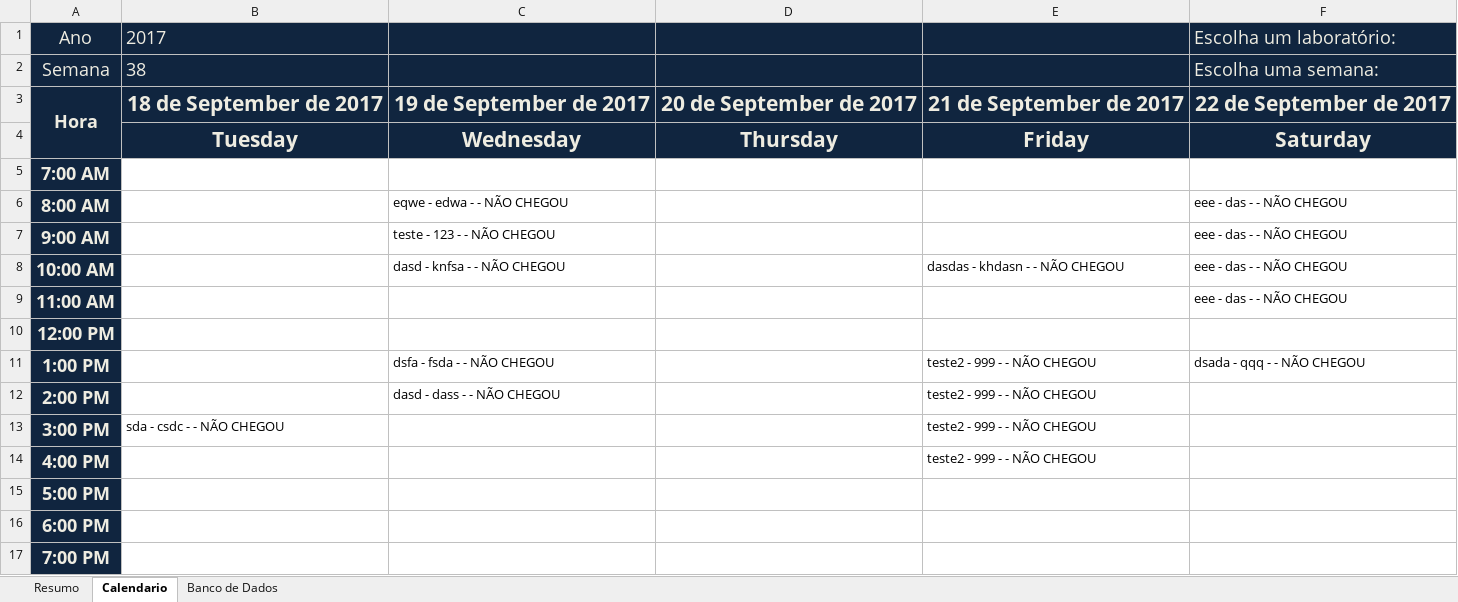
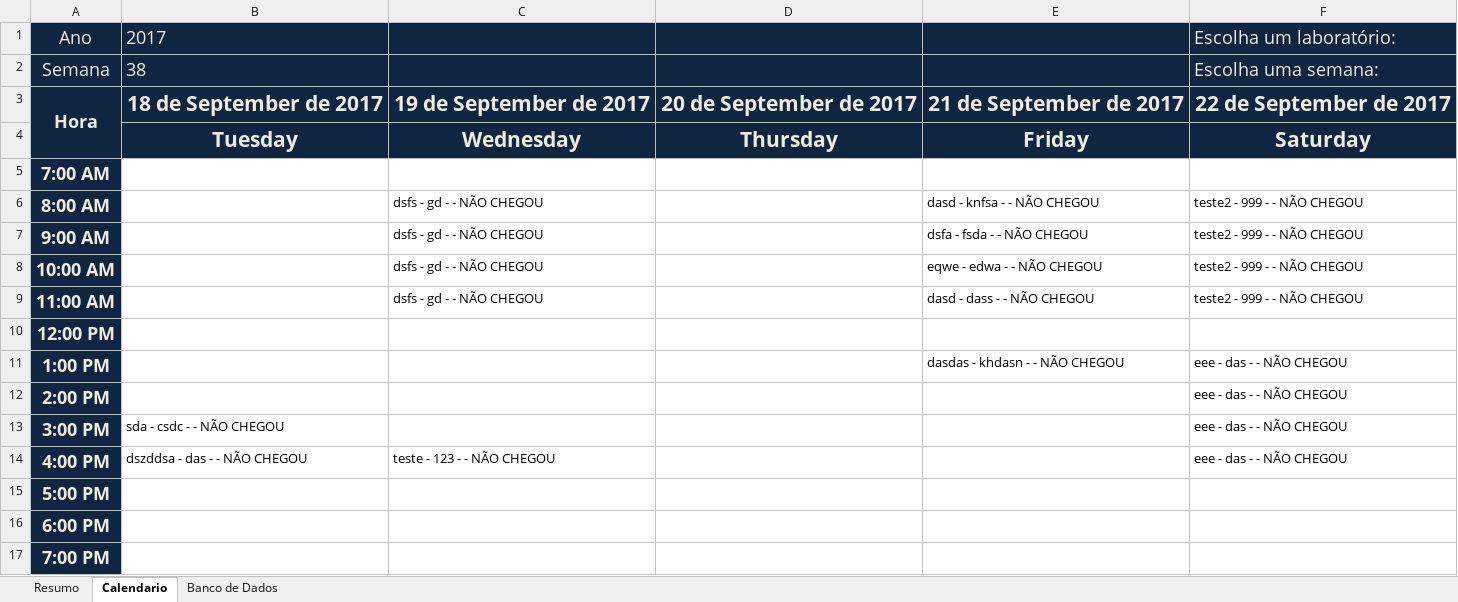
Before and after one commit to Lucialtda/SoftLab, an Excel workbook: PCP - Gestão Total.xlsm, sheet Calendario, drawn as a sheet; only a part is shown; values as stored, in another font and other column widths than the file's, no borders; conditional formats not drawn; the diff names each change by its address in the sheet, - before the commit and + after, or states it on an @@ line.

```diff
--- a/PCP - Gestão Total.xlsm (sheet Calendario)
+++ b/PCP - Gestão Total.xlsm (sheet Calendario)
-C6: eqwe - edwa - - NÃO CHEGOU
+C6: dsfs - gd - - NÃO CHEGOU
-E6: (empty)
+E6: dasd - knfsa - - NÃO CHEGOU
-F6:F9 (Escolha um laboratório:): eee - das - - NÃO CHEGOU
+F6:F9 (Escolha um laboratório:): teste2 - 999 - - NÃO CHEGOU
-C7: teste - 123 - - NÃO CHEGOU
+C7: dsfs - gd - - NÃO CHEGOU
-E7: (empty)
+E7: dsfa - fsda - - NÃO CHEGOU
-C8: dasd - knfsa - - NÃO CHEGOU
+C8: dsfs - gd - - NÃO CHEGOU
-E8: dasdas - khdasn - - NÃO CHEGOU
+E8: eqwe - edwa - - NÃO CHEGOU
-C9: (empty)
+C9: dsfs - gd - - NÃO CHEGOU
-E9: (empty)
+E9: dasd - dass - - NÃO CHEGOU
-C11: dsfa - fsda - - NÃO CHEGOU
+C11: (empty)
-E11: teste2 - 999 - - NÃO CHEGOU
+E11: dasdas - khdasn - - NÃO CHEGOU
-F11 (Escolha um laboratório:): dsada - qqq - - NÃO CHEGOU
+F11 (Escolha um laboratório:): eee - das - - NÃO CHEGOU
-C12: dasd - dass - - NÃO CHEGOU
+C12: (empty)
-E12:E14: teste2 - 999 - - NÃO CHEGOU
+E12:E14: (empty)
-F12:F14 (Escolha um laboratório:): (empty)
+F12:F14 (Escolha um laboratório:): eee - das - - NÃO CHEGOU
-B14 (2017): (empty)
+B14 (2017): dszddsa - das - - NÃO CHEGOU
-C14: (empty)
+C14: teste - 123 - - NÃO CHEGOU
```
Also changed, not shown: sheet Resumo, PCP Novo By Lúcia.xlsm.
